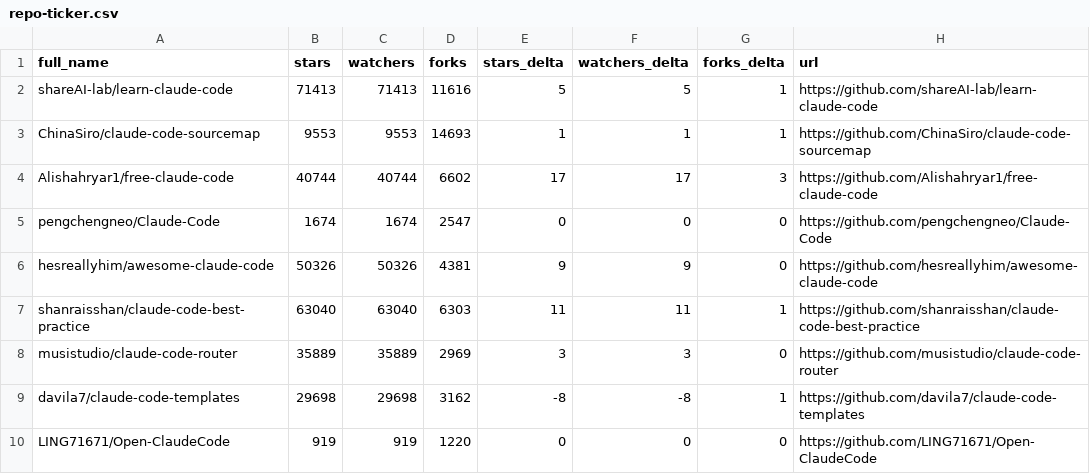
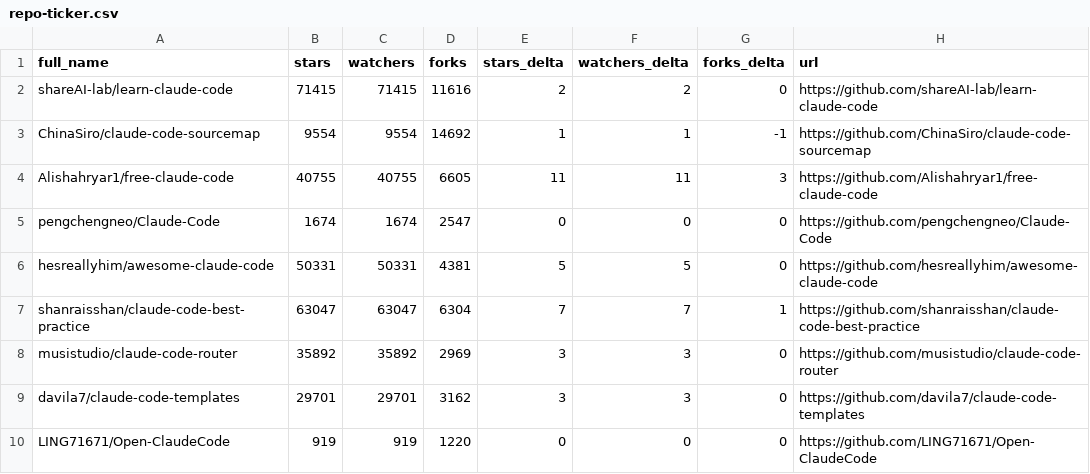
Before and after one commit to teodororo/awesome-claude-code, a CSV file: data/repo-ticker.csv, drawn as a sheet; only a part is shown; the diff covers the shown part only.

```diff
--- a/data/repo-ticker.csv
+++ b/data/repo-ticker.csv
@@ -1,10 +1,10 @@
 full_name,stars,watchers,forks,stars_delta,watchers_delta,forks_delta,url
-shareAI-lab/learn-claude-code,71413,71413,11616,5,5,1,https://github.com/shareAI-lab/learn-claude-code
-ChinaSiro/claude-code-sourcemap,9553,9553,14693,1,1,1,https://github.com/ChinaSiro/claude-code-sourcemap
-Alishahryar1/free-claude-code,40744,40744,6602,17,17,3,https://github.com/Alishahryar1/free-claude-code
+shareAI-lab/learn-claude-code,71415,71415,11616,2,2,0,https://github.com/shareAI-lab/learn-claude-code
+ChinaSiro/claude-code-sourcemap,9554,9554,14692,1,1,-1,https://github.com/ChinaSiro/claude-code-sourcemap
+Alishahryar1/free-claude-code,40755,40755,6605,11,11,3,https://github.com/Alishahryar1/free-claude-code
 pengchengneo/Claude-Code,1674,1674,2547,0,0,0,https://github.com/pengchengneo/Claude-Code
-hesreallyhim/awesome-claude-code,50326,50326,4381,9,9,0,https://github.com/hesreallyhim/awesome-claude-code
-shanraisshan/claude-code-best-practice,63040,63040,6303,11,11,1,https://github.com/shanraisshan/claude-code-best-practice
-musistudio/claude-code-router,35889,35889,2969,3,3,0,https://github.com/musistudio/claude-code-router
-davila7/claude-code-templates,29698,29698,3162,-8,-8,1,https://github.com/davila7/claude-code-templates
+hesreallyhim/awesome-claude-code,50331,50331,4381,5,5,0,https://github.com/hesreallyhim/awesome-claude-code
+shanraisshan/claude-code-best-practice,63047,63047,6304,7,7,1,https://github.com/shanraisshan/claude-code-best-practice
+musistudio/claude-code-router,35892,35892,2969,3,3,0,https://github.com/musistudio/claude-code-router
+davila7/claude-code-templates,29701,29701,3162,3,3,0,https://github.com/davila7/claude-code-templates
 LING71671/Open-ClaudeCode,919,919,1220,0,0,0,https://github.com/LING71671/Open-ClaudeCode
```
Also changed, not shown: 1 added row, 1 removed row and 113 edited cells elsewhere in this file, 4 other files.
